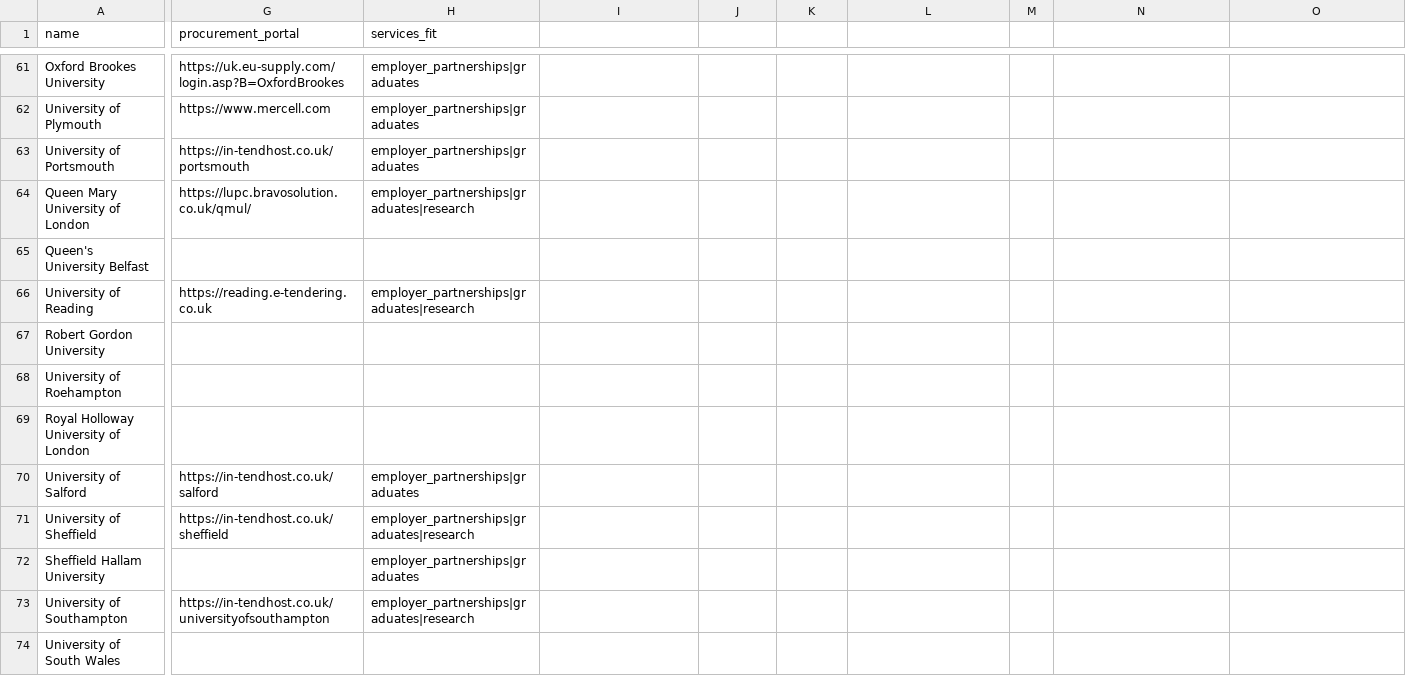
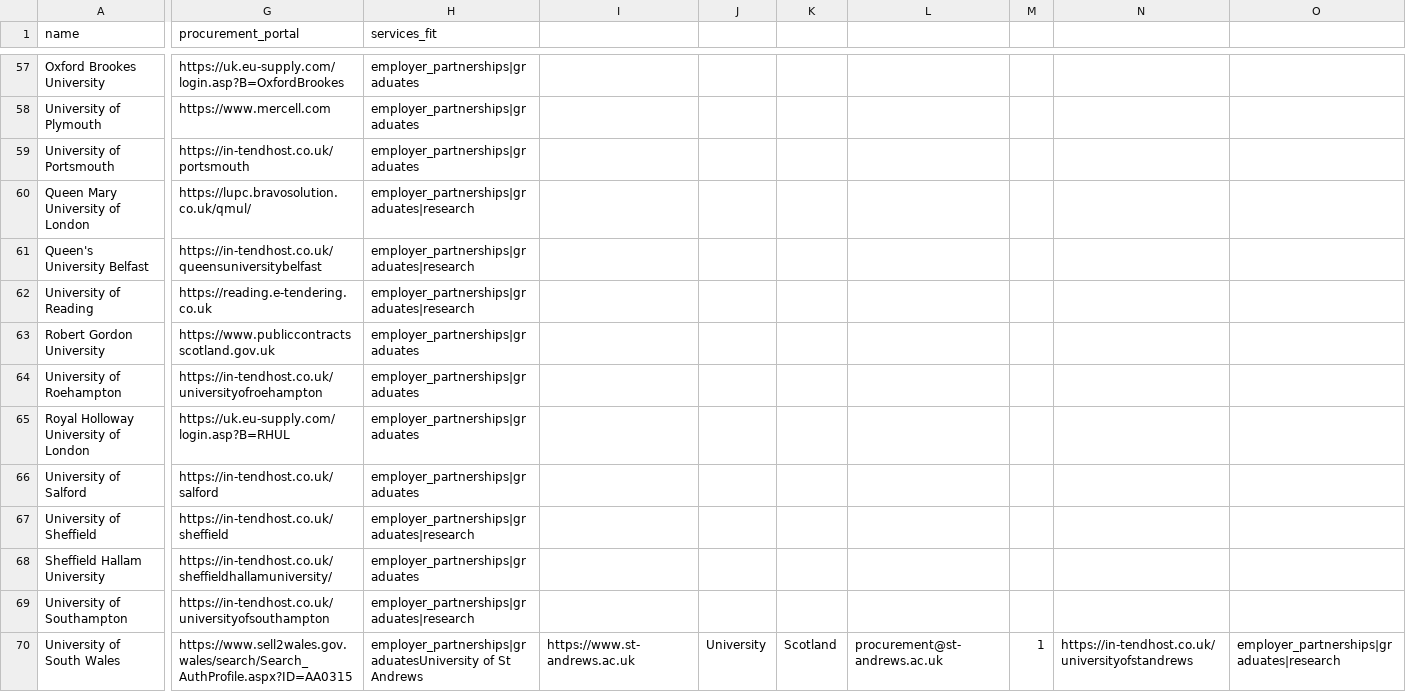
Before and after one commit to simonbullows/kosmos, a CSV file: data/universities_enriched.csv, drawn as a sheet; only a part is shown, gaps mark what is left out; addresses are those after the commit; the diff covers the shown part only; the diff names each change by its address in the sheet, - before the commit and + after, or states it on an @@ line.

Commit message:
Enrich universities: +11 procurement portals (76/92 = 82.6%)
Added procurement portal URLs for:
- University of Greenwich
- Swansea University
- University of Stirling
- University of Coventry
- Sheffield Hallam University
- Royal Holloway University of London
- University of Ulster
- University of Roehampton
- University of Northampton
- Queen's University Belfast
- University of Bolton
- University of Cumbria
- Robert Gordon University
- University of Chichester
- University of South Wales
- University of Wales Trinity Saint David

```diff
--- a/data/universities_enriched.csv
+++ b/data/universities_enriched.csv
-G61 (procurement_portal): (empty)
+G61 (procurement_portal): https://in-tendhost.co.uk/queensuniversitybelfast
-H61 (services_fit): (empty)
+H61 (services_fit): employer_partnerships|graduates|research
-G63 (procurement_portal): (empty)
+G63 (procurement_portal): https://www.publiccontractsscotland.gov.uk
-H63:H65 (services_fit): (empty)
+H63:H65 (services_fit): employer_partnerships|graduates
-G64 (procurement_portal): (empty)
+G64 (procurement_portal): https://in-tendhost.co.uk/universityofroehampton
-G65 (procurement_portal): (empty)
+G65 (procurement_portal): https://uk.eu-supply.com/login.asp?B=RHUL
-G68 (procurement_portal): (empty)
+G68 (procurement_portal): https://in-tendhost.co.uk/sheffieldhallamuniversity/
-G70 (procurement_portal): (empty)
+G70 (procurement_portal): https://www.sell2wales.gov.wales/search/Search_AuthProfile.aspx?ID=AA0315
-H70 (services_fit): (empty)
+H70 (services_fit): employer_partnerships|graduatesUniversity of St Andrews
-I70: (empty)
+I70: https://www.st-andrews.ac.uk
-J70: (empty)
+J70: University
-K70: (empty)
+K70: Scotland
-L70: (empty)
+L70: procurement@st-andrews.ac.uk
-M70: (empty)
+M70: 1
-N70: (empty)
+N70: https://in-tendhost.co.uk/universityofstandrews
-O70: (empty)
+O70: employer_partnerships|graduates|research
```
Also changed, not shown: 6 removed rows and 51 edited cells elsewhere in this file.
